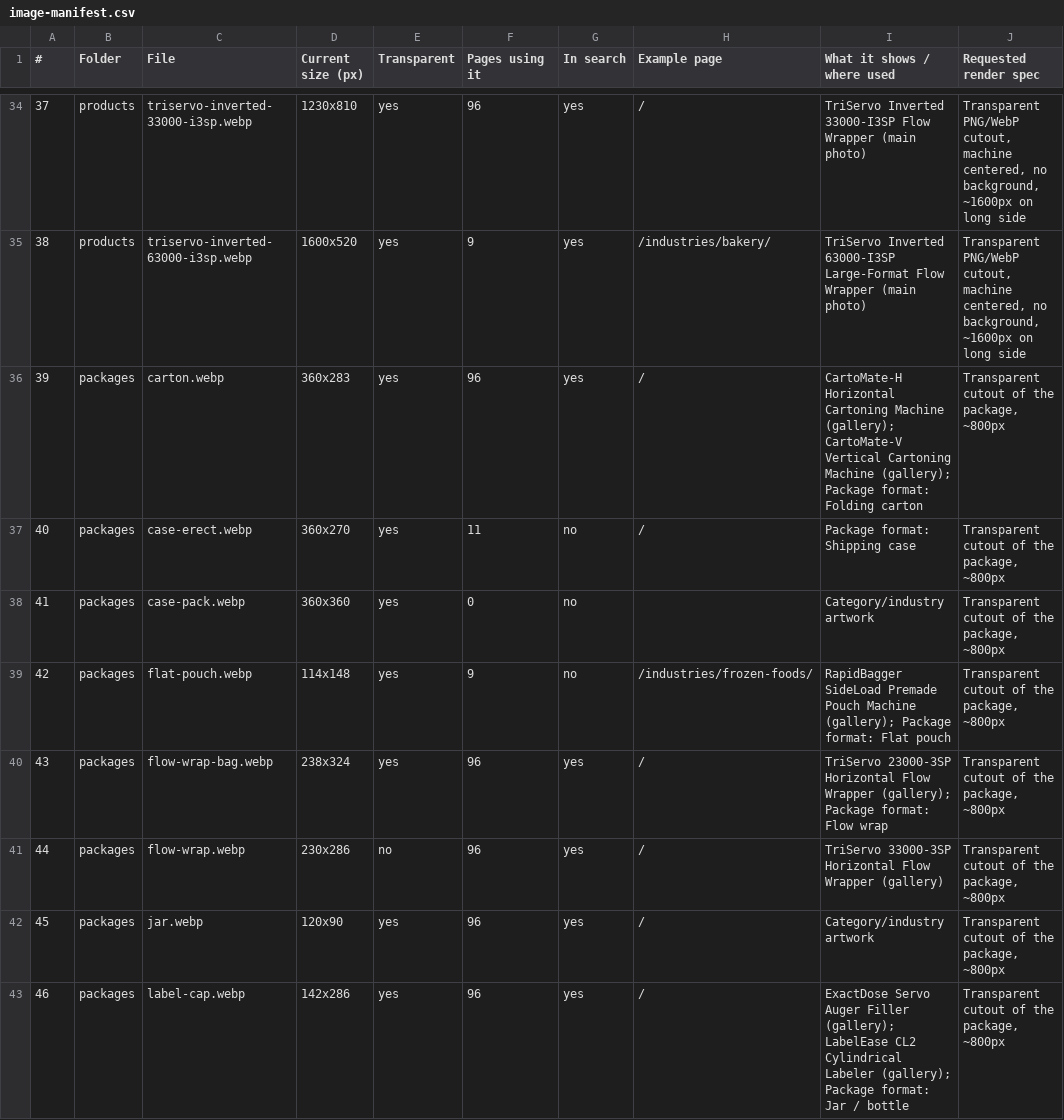
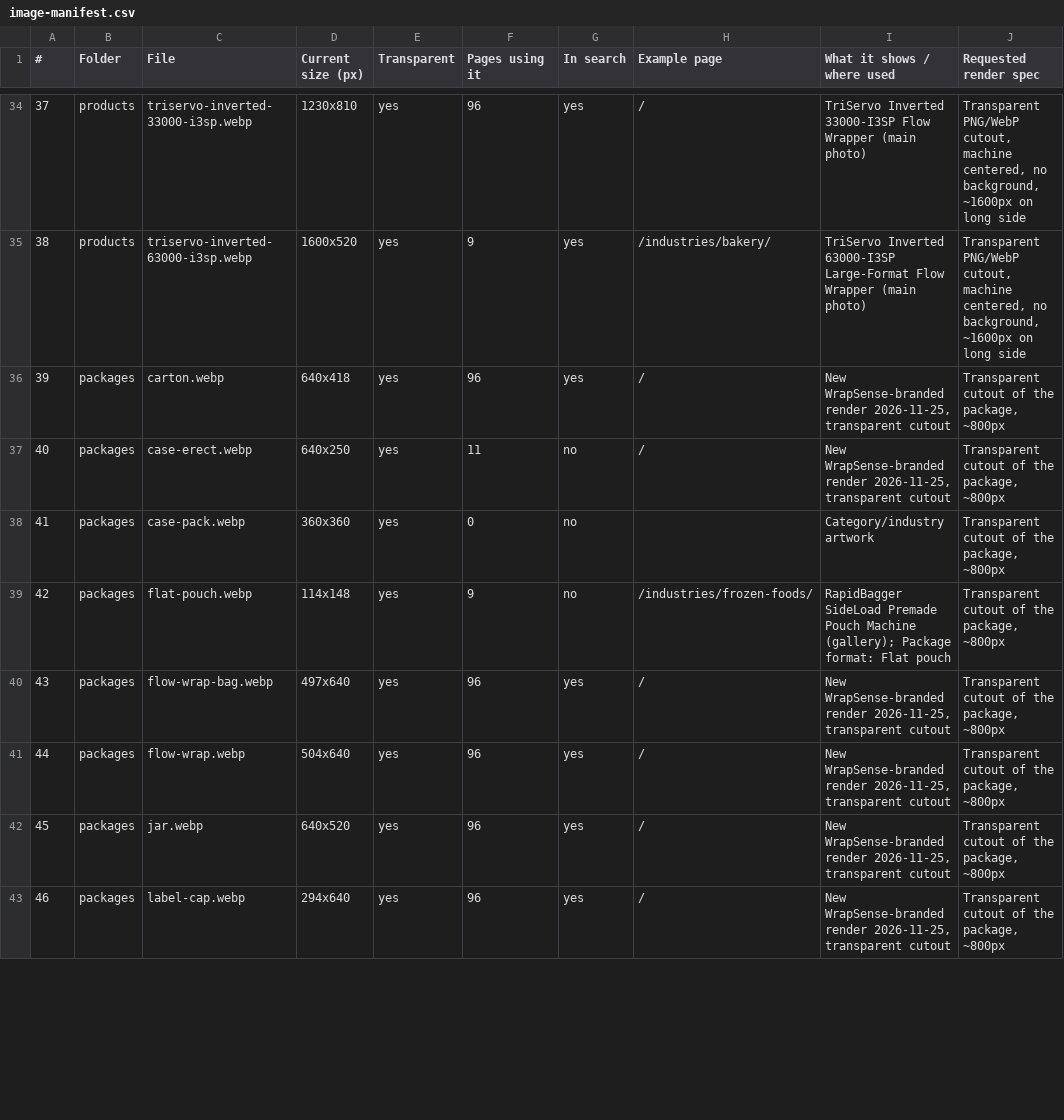
Before and after one commit to BHALEYART/wrapsense, a CSV file: docs/image-manifest.csv, drawn as a sheet; only a part is shown, gaps mark what is left out; the diff covers the shown part only; the diff names each change by its address in the sheet, - before the commit and + after, or states it on an @@ line.

```diff
--- a/docs/image-manifest.csv
+++ b/docs/image-manifest.csv
-D36 (Current size (px)): 360x283
+D36 (Current size (px)): 640x418
-I36 (What it shows / where used): CartoMate-H Horizontal Cartoning Machine (gallery); CartoMate-V Vertical Cartoning Machine (gallery); Package format: Folding carton
+I36 (What it shows / where used): New WrapSense-branded render 2026-11-25, transparent cutout
-D37 (Current size (px)): 360x270
+D37 (Current size (px)): 640x250
-I37 (What it shows / where used): Package format: Shipping case
+I37 (What it shows / where used): New WrapSense-branded render 2026-11-25, transparent cutout
-D40 (Current size (px)): 238x324
+D40 (Current size (px)): 497x640
-I40 (What it shows / where used): TriServo 23000-3SP Horizontal Flow Wrapper (gallery); Package format: Flow wrap
+I40 (What it shows / where used): New WrapSense-branded render 2026-11-25, transparent cutout
-D41 (Current size (px)): 230x286
+D41 (Current size (px)): 504x640
-E41 (Transparent): no
+E41 (Transparent): yes
-I41 (What it shows / where used): TriServo 33000-3SP Horizontal Flow Wrapper (gallery)
+I41 (What it shows / where used): New WrapSense-branded render 2026-11-25, transparent cutout
-D42 (Current size (px)): 120x90
+D42 (Current size (px)): 640x520
-I42 (What it shows / where used): Category/industry artwork
+I42 (What it shows / where used): New WrapSense-branded render 2026-11-25, transparent cutout
-D43 (Current size (px)): 142x286
+D43 (Current size (px)): 294x640
-I43 (What it shows / where used): ExactDose Servo Auger Filler (gallery); LabelEase CL2 Cylindrical Labeler (gallery); Package format: Jar / bottle
+I43 (What it shows / where used): New WrapSense-branded render 2026-11-25, transparent cutout
```
Also changed, not shown: 8 edited cells elsewhere in this file, 18 other files.
